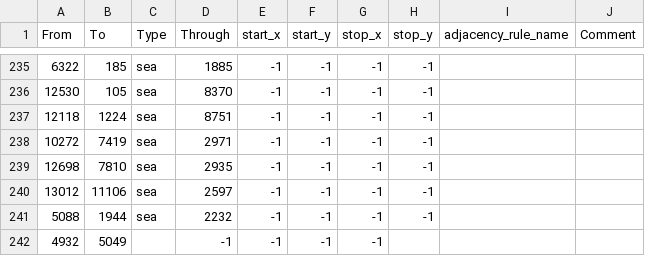
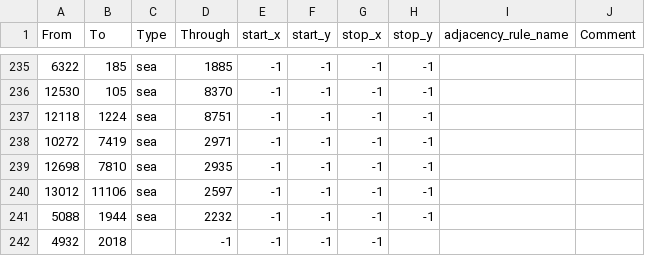
Before and after one commit to kasanakisara/AOR_beta, a CSV file: map/adjacencies.csv, drawn as a sheet; only a part is shown, gaps mark what is left out.

```diff
--- a/map/adjacencies.csv
+++ b/map/adjacencies.csv
@@ -241,2 +241,2 @@ From;To;Type;Through;start_x;start_y;stop_x;stop_y;adjacency_rule_name;Comment
 5088;1944;sea;2232;-1;-1;-1;-1;;
-4932;5049;;-1;-1;-1;-1;;
+4932;2018;;-1;-1;-1;-1;;
```
Also changed, not shown: 1 other file.
